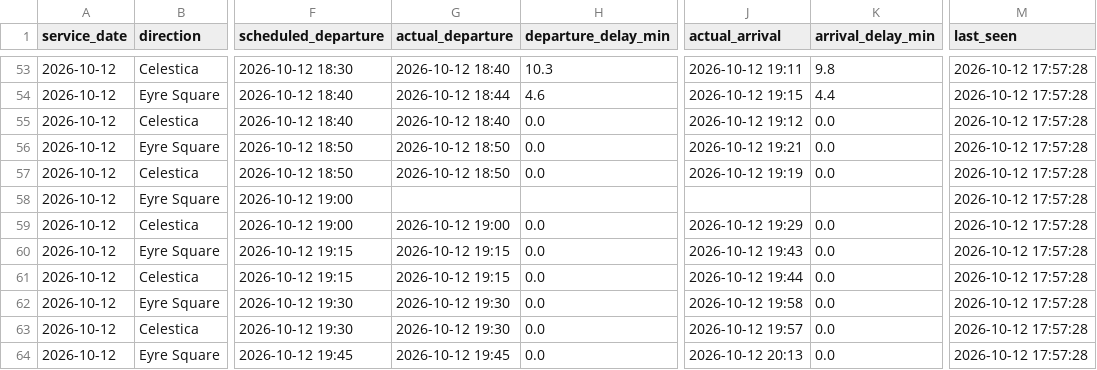
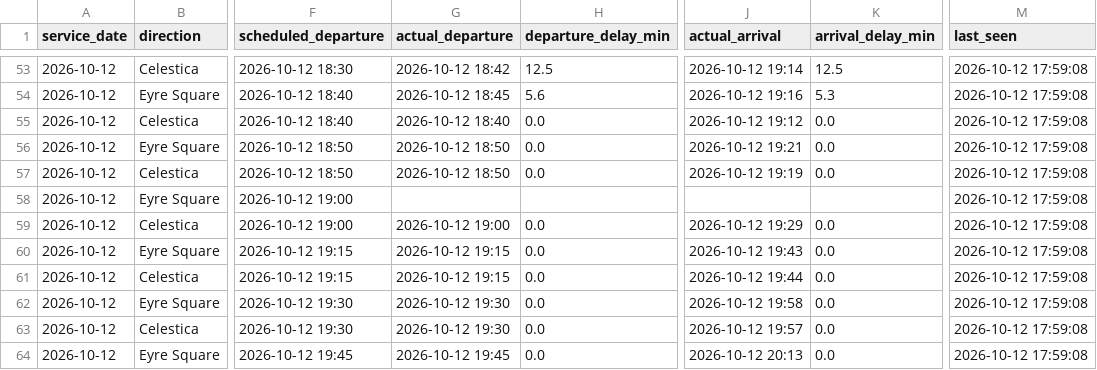
Before and after one commit to mpharswan/bus-409-tracker, a CSV file: 409_delays.csv, drawn as a sheet; only a part is shown, gaps mark what is left out; the diff covers the shown part only; the diff names each change by its address in the sheet, - before the commit and + after, or states it on an @@ line.

```diff
--- a/409_delays.csv
+++ b/409_delays.csv
-G53 (actual_departure): 2026-10-12 18:40
+G53 (actual_departure): 2026-10-12 18:42
-H53 (departure_delay_min): 10.3
+H53 (departure_delay_min): 12.5
-J53 (actual_arrival): 2026-10-12 19:11
+J53 (actual_arrival): 2026-10-12 19:14
-K53 (arrival_delay_min): 9.8
+K53 (arrival_delay_min): 12.5
-M53:M64 (last_seen): 2026-10-12 17:57:28
+M53:M64 (last_seen): 2026-10-12 17:59:08
-G54 (actual_departure): 2026-10-12 18:44
+G54 (actual_departure): 2026-10-12 18:45
-H54 (departure_delay_min): 4.6
+H54 (departure_delay_min): 5.6
-J54 (actual_arrival): 2026-10-12 19:15
+J54 (actual_arrival): 2026-10-12 19:16
-K54 (arrival_delay_min): 4.4
+K54 (arrival_delay_min): 5.3
```
Also changed, not shown: 35 edited cells elsewhere in this file, 1 other file.
